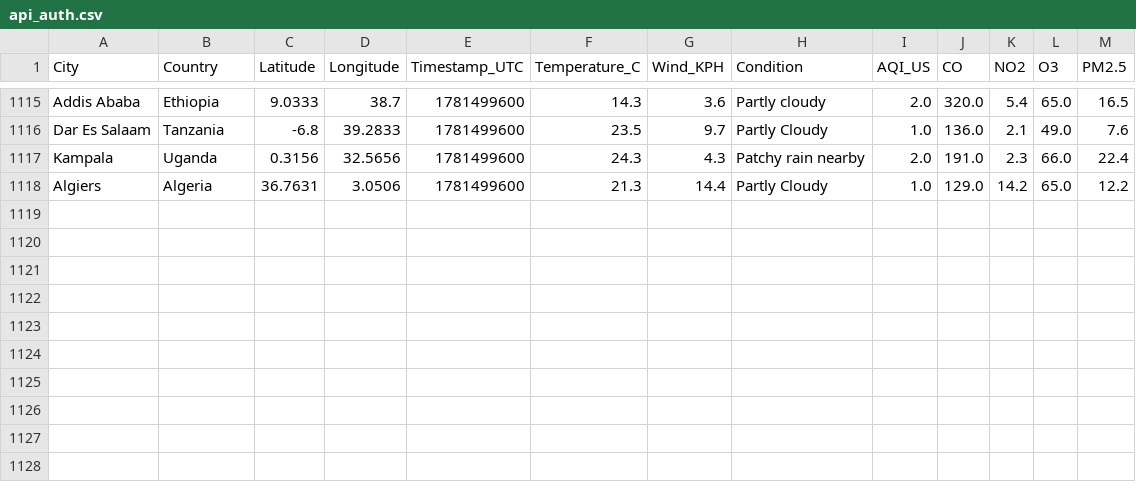
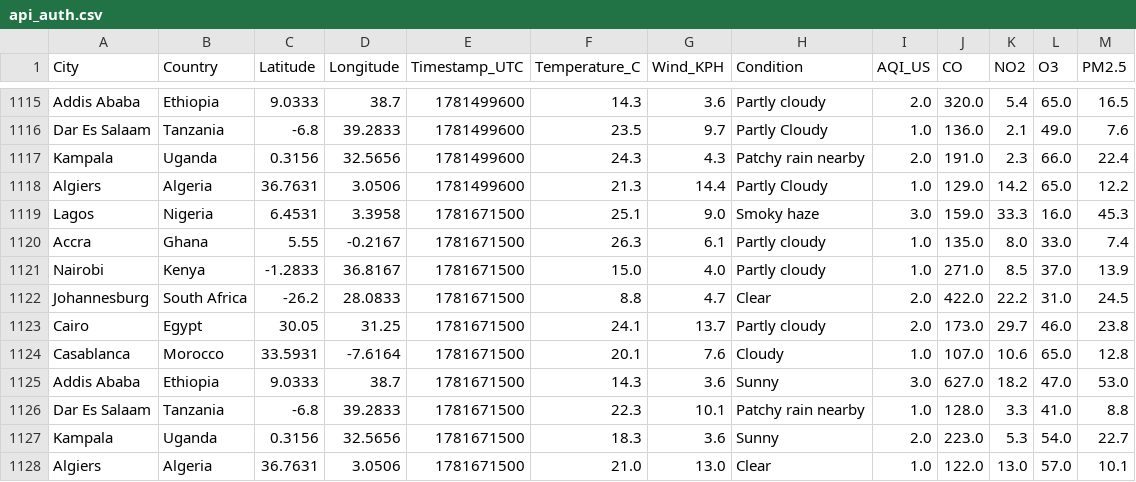
Before and after one commit to CKohwo/ADIP-ingestion-lab, a CSV file: data/api_auth.csv, drawn as a sheet; only a part is shown, gaps mark what is left out; the diff names each change by its address in the sheet, - before the commit and + after, or states it on an @@ line.

```diff
--- a/data/api_auth.csv
+++ b/data/api_auth.csv
+row 1119: Lagos | Nigeria | 6.4531 | 3.3958 | 1781671500 | 25.1 | 9.0 | Smoky haze | 3.0 | 159.0 | 33.3 | 16.0 | 45.3
+row 1120: Accra | Ghana | 5.55 | -0.2167 | 1781671500 | 26.3 | 6.1 | Partly cloudy | 1.0 | 135.0 | 8.0 | 33.0 | 7.4
+row 1121: Nairobi | Kenya | -1.2833 | 36.8167 | 1781671500 | 15.0 | 4.0 | Partly cloudy | 1.0 | 271.0 | 8.5 | 37.0 | 13.9
+row 1122: Johannesburg | South Africa | -26.2 | 28.0833 | 1781671500 | 8.8 | 4.7 | Clear | 2.0 | 422.0 | 22.2 | 31.0 | 24.5
+row 1123: Cairo | Egypt | 30.05 | 31.25 | 1781671500 | 24.1 | 13.7 | Partly cloudy | 2.0 | 173.0 | 29.7 | 46.0 | 23.8
+row 1124: Casablanca | Morocco | 33.5931 | -7.6164 | 1781671500 | 20.1 | 7.6 | Cloudy | 1.0 | 107.0 | 10.6 | 65.0 | 12.8
+row 1125: Addis Ababa | Ethiopia | 9.0333 | 38.7 | 1781671500 | 14.3 | 3.6 | Sunny | 3.0 | 627.0 | 18.2 | 47.0 | 53.0
+row 1126: Dar Es Salaam | Tanzania | -6.8 | 39.2833 | 1781671500 | 22.3 | 10.1 | Patchy rain nearby | 1.0 | 128.0 | 3.3 | 41.0 | 8.8
+row 1127: Kampala | Uganda | 0.3156 | 32.5656 | 1781671500 | 18.3 | 3.6 | Sunny | 2.0 | 223.0 | 5.3 | 54.0 | 22.7
+row 1128: Algiers | Algeria | 36.7631 | 3.0506 | 1781671500 | 21.0 | 13.0 | Clear | 1.0 | 122.0 | 13.0 | 57.0 | 10.1
```
